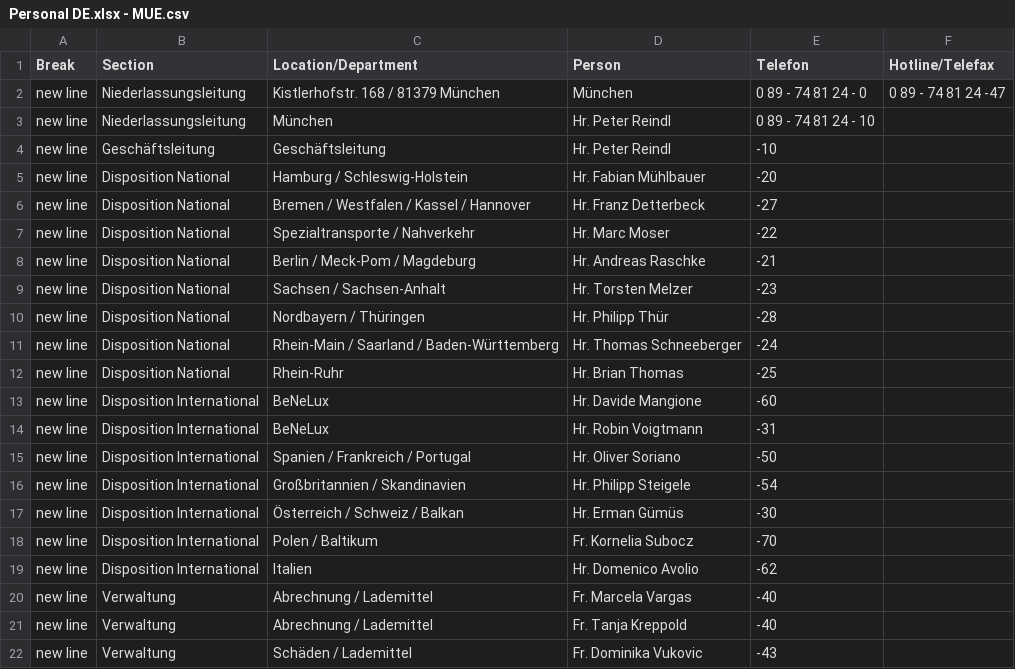
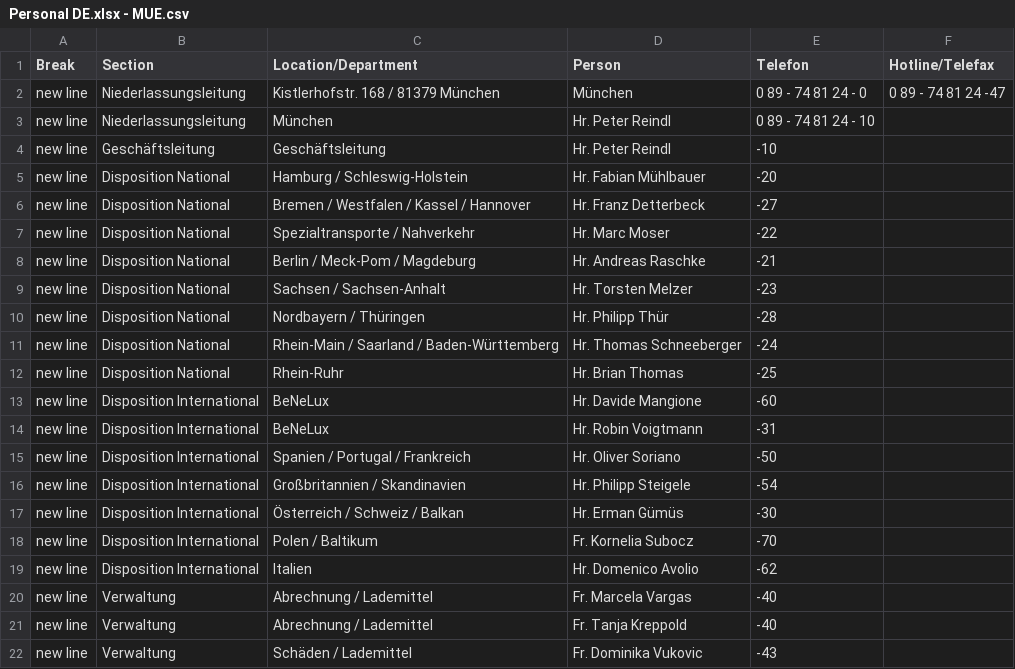
Before and after one commit to chavdarovae/gss-website, a CSV file: src/assets/files/locations/Personal DE.xlsx - MUE.csv, drawn as a sheet.

```diff
--- a/src/assets/files/locations/Personal DE.xlsx - MUE.csv
+++ b/src/assets/files/locations/Personal DE.xlsx - MUE.csv
@@ -14,3 +14,3 @@ new line ,Disposition International,BeNeLux ,Hr. Davide Mangione ,-60,
 new line,Disposition International,BeNeLux ,Hr. Robin Voigtmann ,-31,
-new line,Disposition International,Spanien / Frankreich / Portugal ,Hr. Oliver Soriano ,-50,
+new line,Disposition International,Spanien / Portugal / Frankreich ,Hr. Oliver Soriano ,-50,
 new line,Disposition International,Großbritannien / Skandinavien ,Hr. Philipp Steigele ,-54,
```
Also changed, not shown: src/assets/files/locations/Personal DE.xlsx - NUE.csv, src/assets/files/locations/Personal DE.xlsx - STU.csv, 2 other files.
